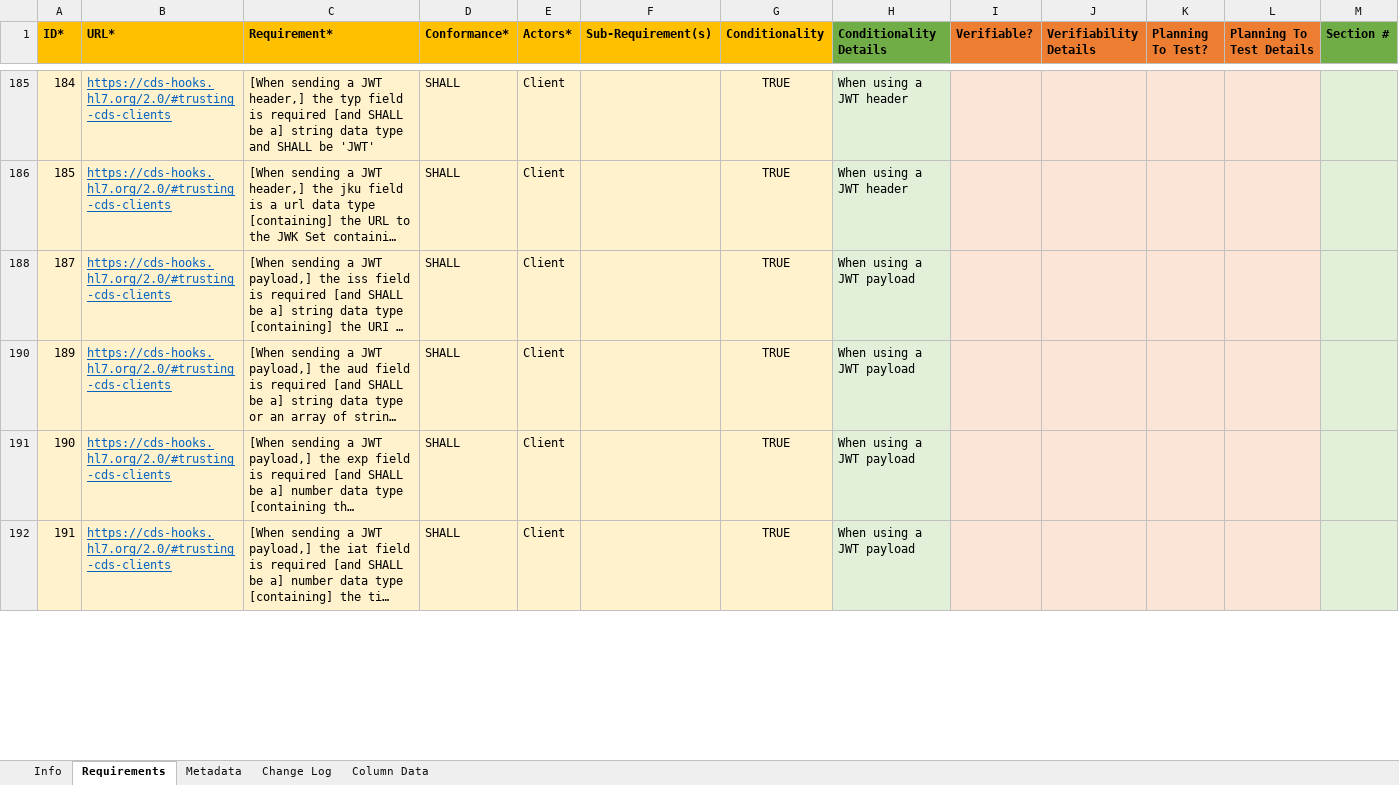
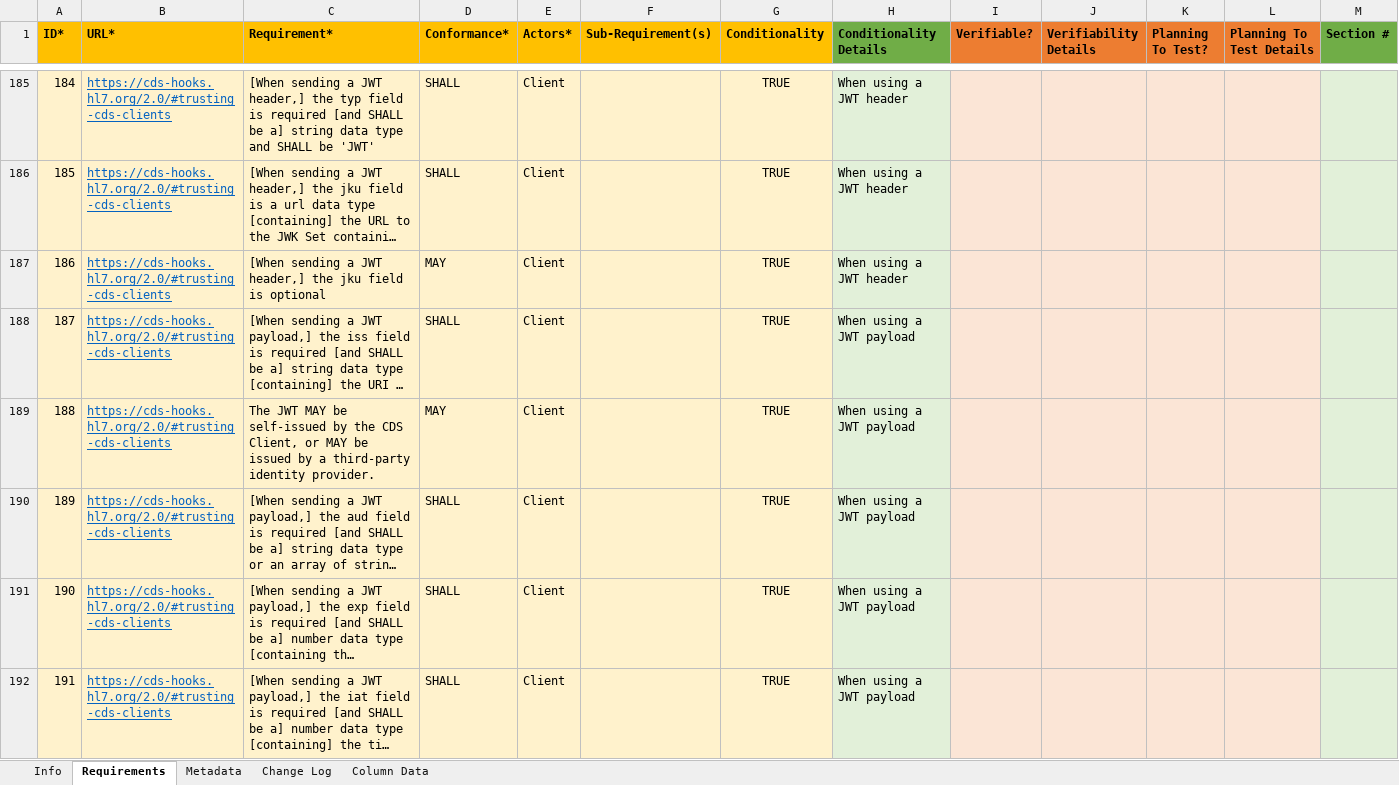
Before and after one commit to inferno-framework/davinci-crd-test-kit, an Excel workbook: lib/davinci_crd_test_kit/requirements/cds-hooks_2.0_requirements.xlsx, sheet Requirements, drawn as a sheet; only a part is shown, gaps mark what is left out; long unchanged cells end in …; values as stored, in another font and other column widths than the file's, no borders; rows hold the shown columns only; the diff covers the shown part only; the diff names each change by its address in the sheet, - before the commit and + after, or states it on an @@ line.

Commit message:
clean requirements and add them to CRD client tests

```diff
--- a/lib/davinci_crd_test_kit/requirements/cds-hooks_2.0_requirements.xlsx (sheet Requirements)
+++ b/lib/davinci_crd_test_kit/requirements/cds-hooks_2.0_requirements.xlsx (sheet Requirements)
@@ row 187 unhidden: 186 | https://cds-hooks.hl7.org/2.0/#trusting-cds-clients | [When sending a JWT header,] the jku field is optional | MAY | Client |  | TRUE | When using a JWT header @@
@@ row 189 unhidden: 188 | https://cds-hooks.hl7.org/2.0/#trusting-cds-clients | The JWT MAY be self-issued by the CDS Client, or MAY be issued by a third-party identity provider. | MAY | Client |  | TRUE | When using a JWT payload @@
```
Also changed, not shown: 1 added row, 42 hidden or unhidden rows and 11 edited cells elsewhere in this sheet, lib/davinci_crd_test_kit/requirements/cds-hooks-library_1.0.1_requirements.xlsx, lib/davinci_crd_test_kit/requirements/hl7.fhir.us.davinci-crd_2.0.1_requirements.xlsx, 21 other files.
